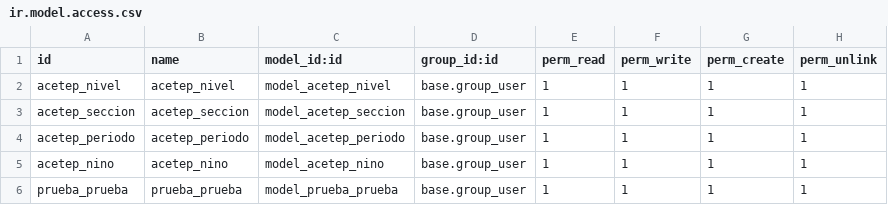
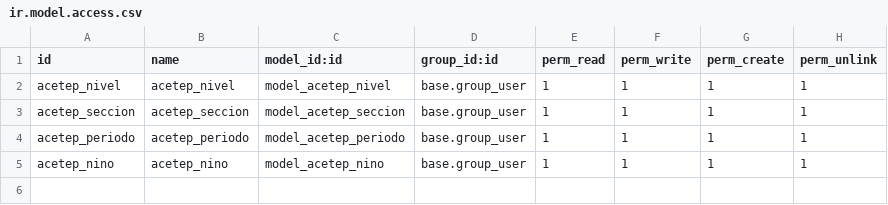
Before and after one commit to kevintoloza/Acetep, a CSV file: security/ir.model.access.csv, drawn as a sheet; the diff names each change by its address in the sheet, - before the commit and + after, or states it on an @@ line.

```diff
--- a/security/ir.model.access.csv
+++ b/security/ir.model.access.csv
-row 6: prueba_prueba | prueba_prueba | model_prueba_prueba | base.group_user | 1 | 1 | 1 | 1
```
Also changed, not shown: 7 other files.
